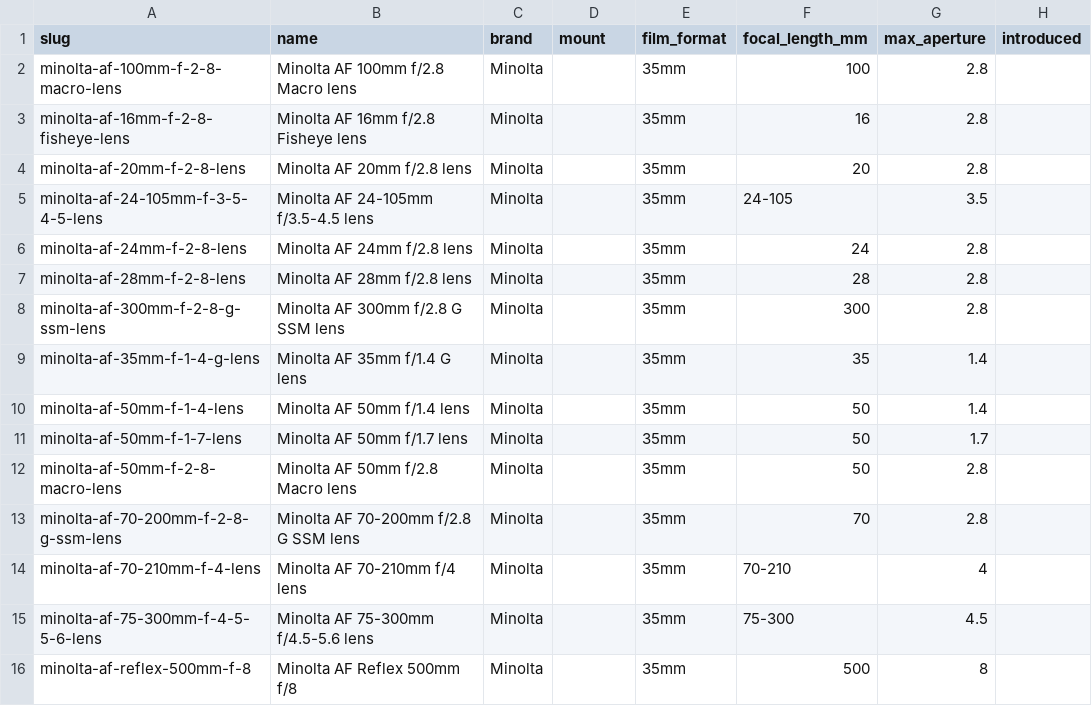
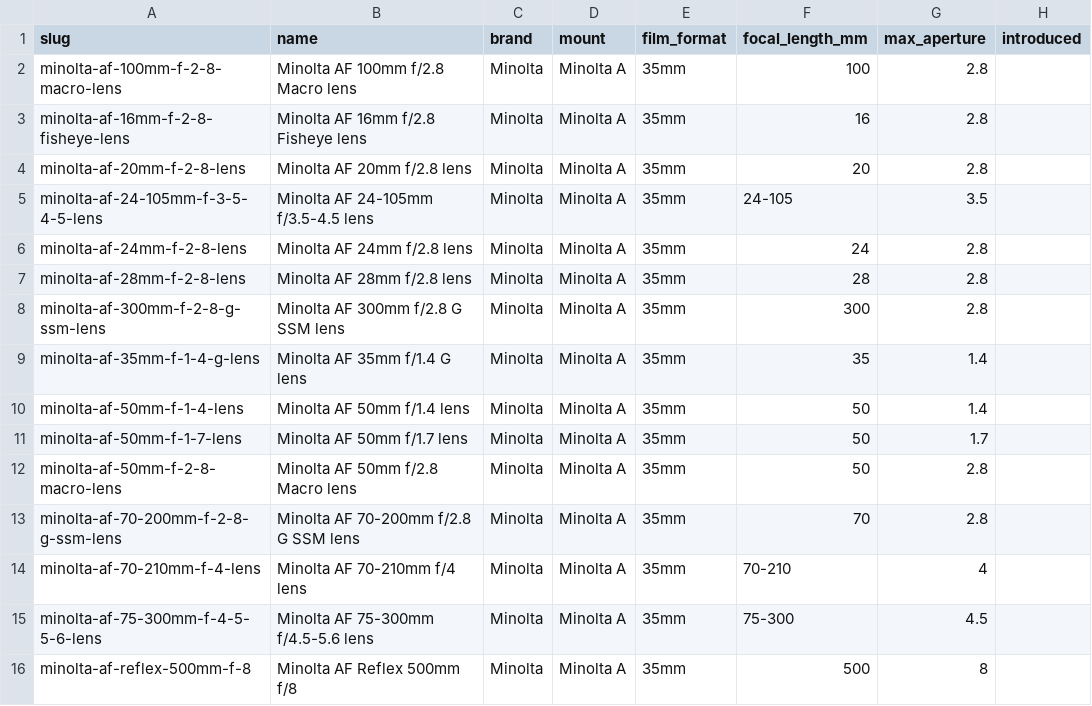
Before and after one commit to kapsikkum/camera-gear-database, a CSV file: data/minolta/lenses.csv, drawn as a sheet; only a part is shown; the diff names each change by its address in the sheet, - before the commit and + after, or states it on an @@ line.

```diff
--- a/data/minolta/lenses.csv
+++ b/data/minolta/lenses.csv
-D2:D16 (mount): (empty)
+D2:D16 (mount): Minolta A
```
Also changed, not shown: data/nikon/bodies.csv, data/nikon/lenses.csv, 21 other files.
